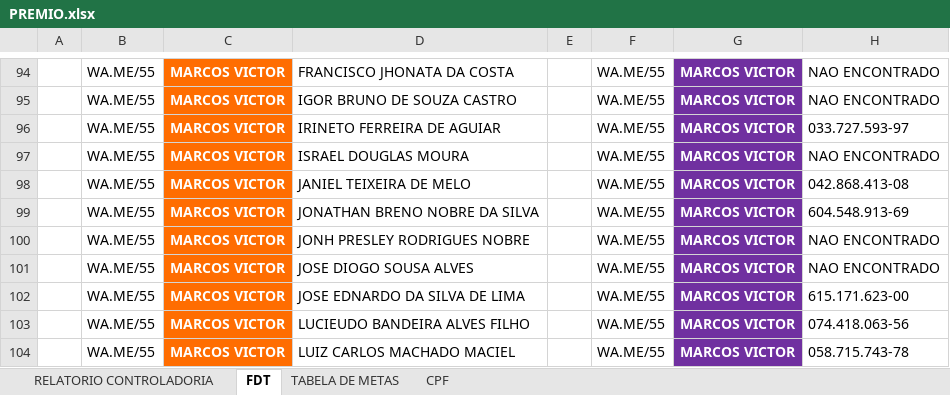
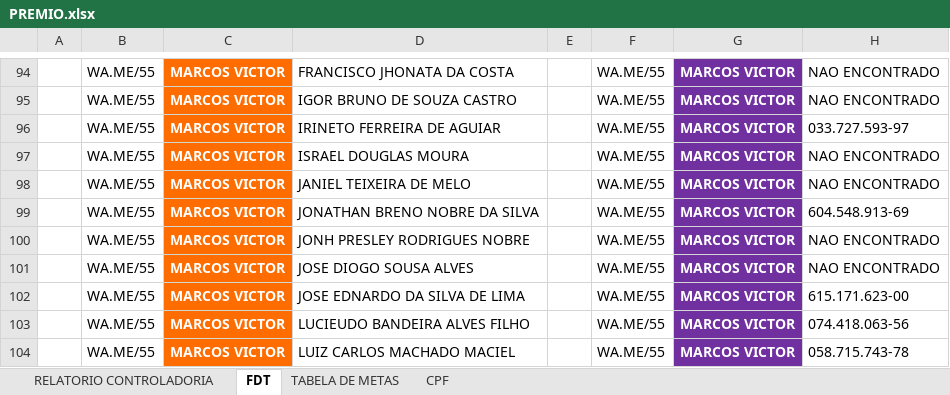
Before and after one commit to alansoutoce/premio, an Excel workbook: PREMIO.xlsx, sheet FDT, drawn as a sheet; only a part is shown, gaps mark what is left out; values as stored, in another font and other column widths than the file's, no borders; the diff names each change by its address in the sheet, - before the commit and + after, or states it on an @@ line.

```diff
--- a/PREMIO.xlsx (sheet FDT)
+++ b/PREMIO.xlsx (sheet FDT)
-H98: 042.868.413-08
+H98: NAO ENCONTRADO
```
Also changed, not shown: sheet RELATORIO CONTROLADORIA, sheet CPF.
